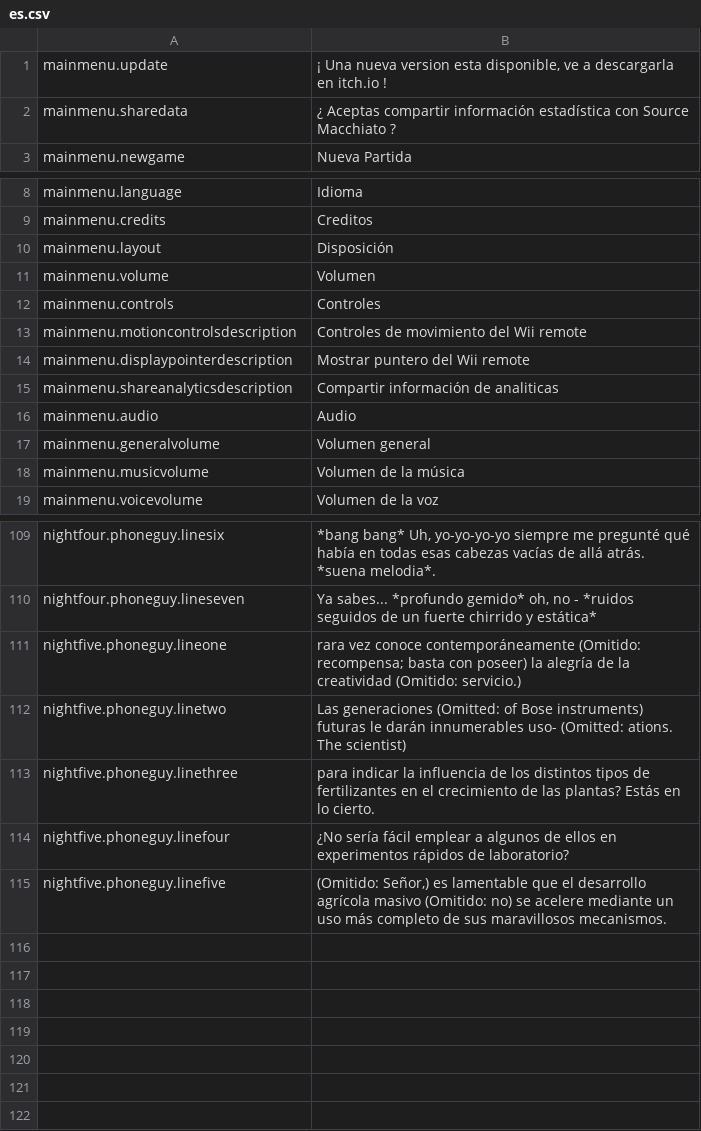
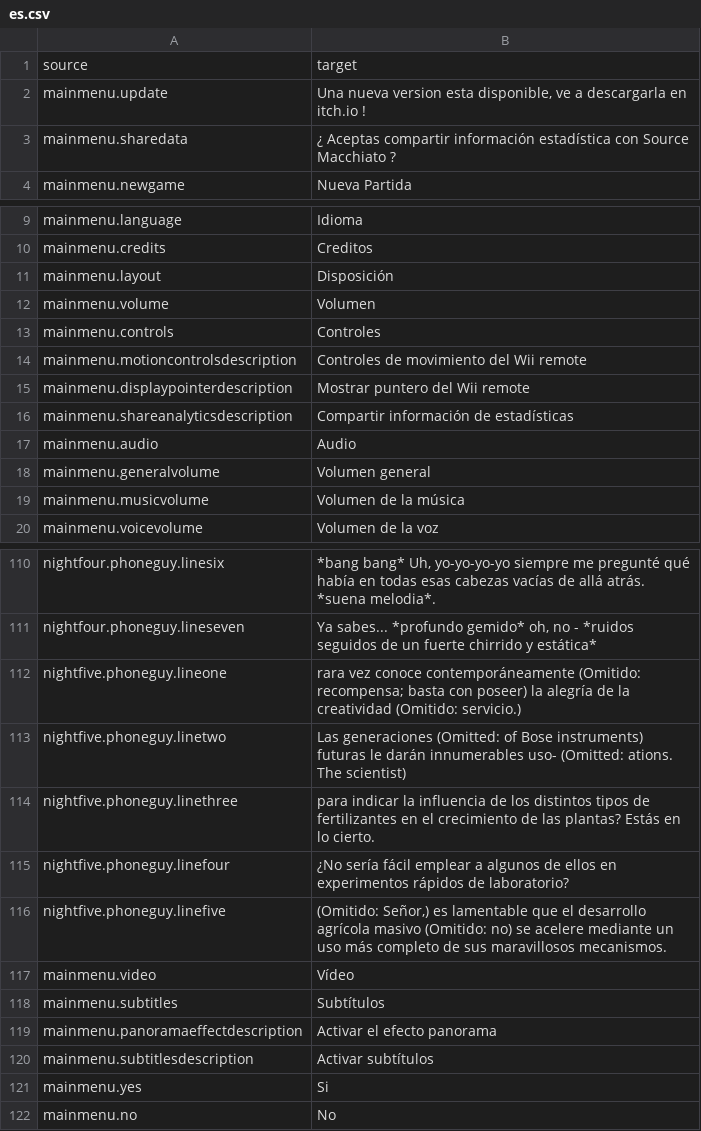
Before and after one commit to Source-Macchiato/FNaF-1-WiiU-SC, a CSV file: Assets/Resources/I18n/es.csv, drawn as a sheet; only a part is shown, gaps mark what is left out.

```diff
--- a/Assets/Resources/I18n/es.csv
+++ b/Assets/Resources/I18n/es.csv
@@ -1,2 +1,3 @@
-"mainmenu.update","¡ Una nueva version esta disponible, ve a descargarla en itch.io !"
+"source","target"
+"mainmenu.update","Una nueva version esta disponible, ve a descargarla en itch.io !"
 "mainmenu.sharedata","¿ Aceptas compartir información estadística con Source Macchiato ?"
@@ -14,3 +15,3 @@
 "mainmenu.displaypointerdescription","Mostrar puntero del Wii remote"
-"mainmenu.shareanalyticsdescription","Compartir información de analiticas"
+"mainmenu.shareanalyticsdescription","Compartir información de estadísticas"
 "mainmenu.audio","Audio"
@@ -115 +116,7 @@
 "nightfive.phoneguy.linefive","(Omitido: Señor,) es lamentable que el desarrollo agrícola masivo (Omitido: no) se acelere mediante un uso más completo de sus maravillosos mecanismos."
+"mainmenu.video","Vídeo"
+"mainmenu.subtitles","Subtítulos"
+"mainmenu.panoramaeffectdescription","Activar el efecto panorama"
+"mainmenu.subtitlesdescription","Activar subtítulos"
+"mainmenu.yes","Si"
+"mainmenu.no","No"
```
Also changed, not shown: Assets/Resources/I18n/ar.csv, Assets/Resources/I18n/de.csv, 2 other files.
